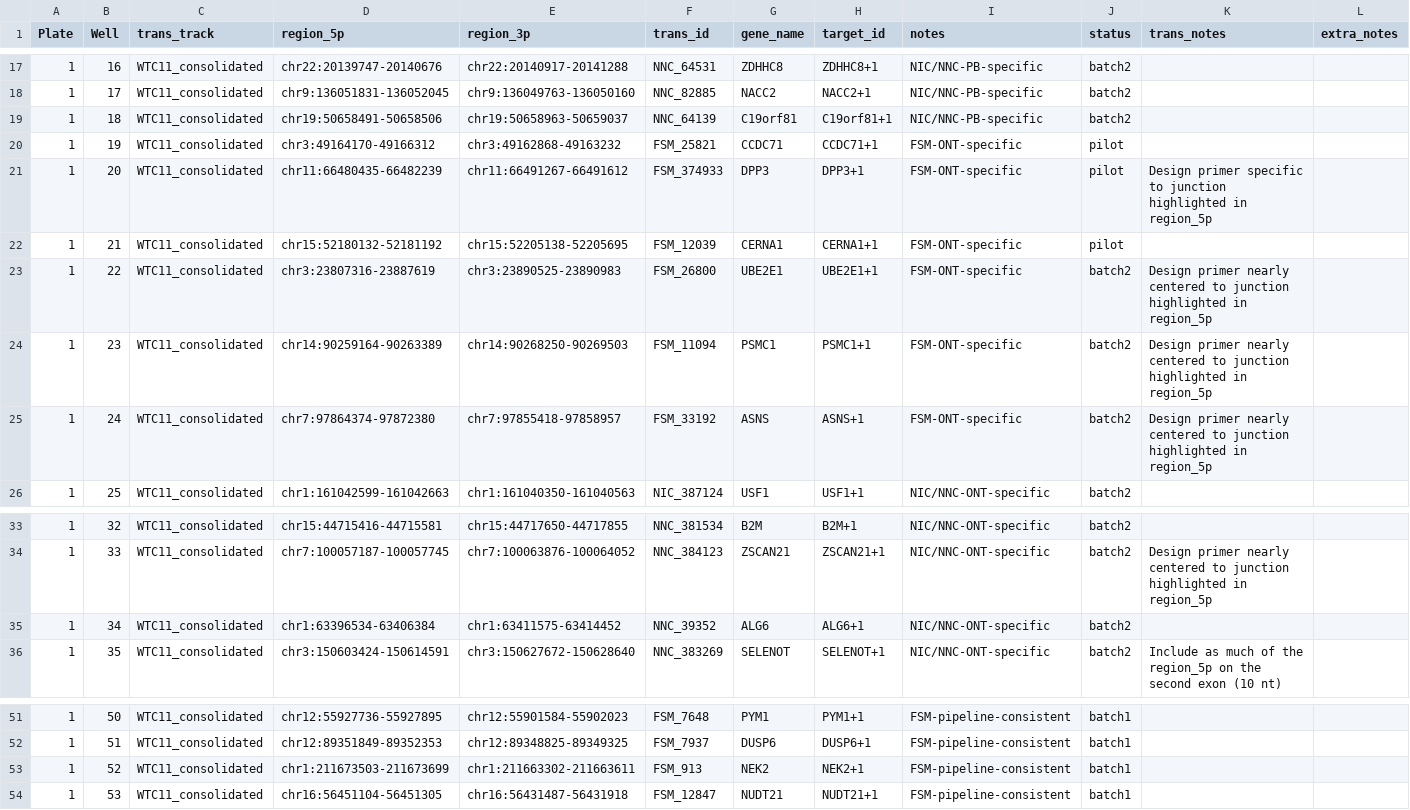
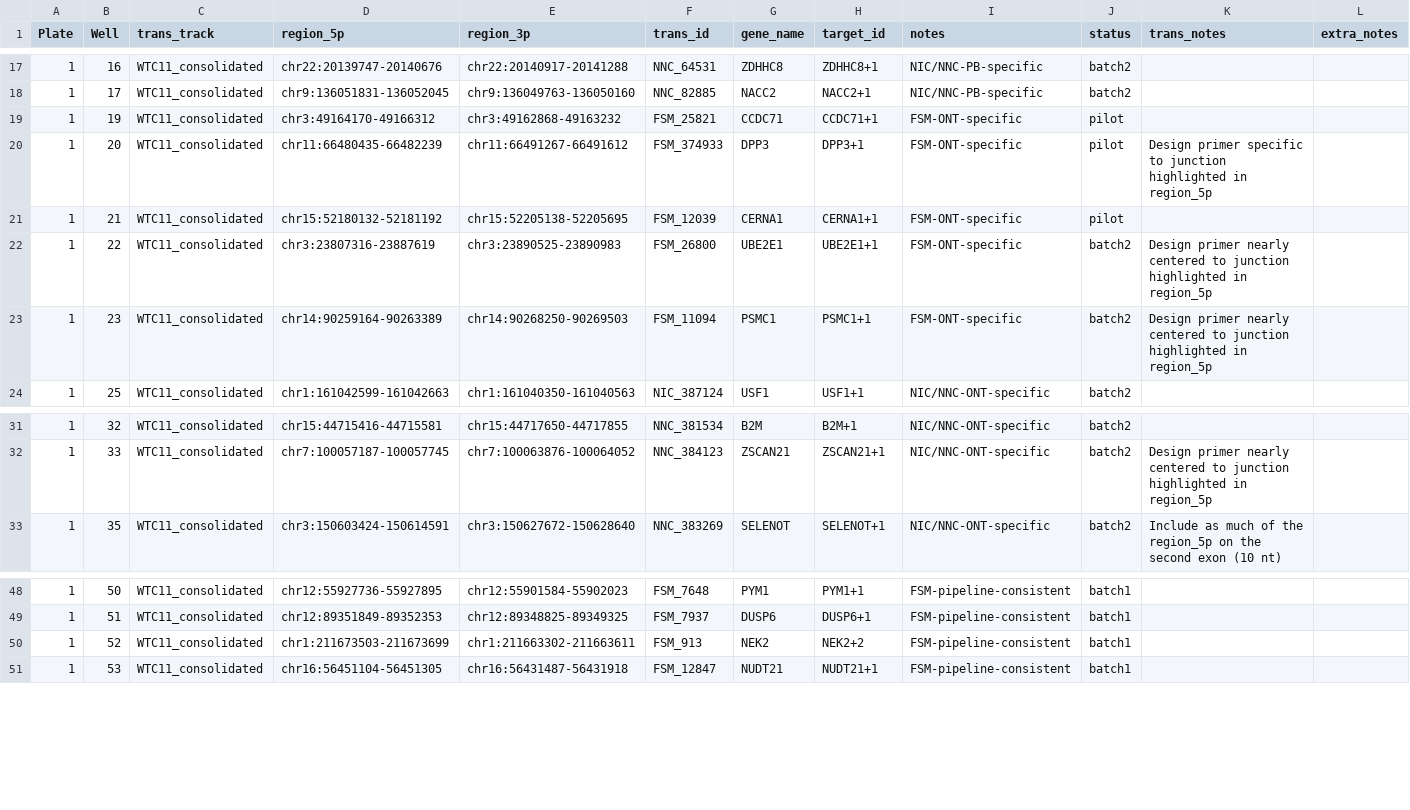
Before and after one commit to LRGASP/primer-design, a TSV file: runs/hg38/specs/human_target_primers.2022-08-28.tsv, drawn as a sheet; only a part is shown, gaps mark what is left out; removed rows and columns are numbered as before the commit, all else as after; rows hold the shown columns only; the diff names each change by its address in the sheet, - before the commit and + after, or states it on an @@ line.

Commit message:
human run

```diff
--- a/runs/hg38/specs/human_target_primers.2022-08-28.tsv
+++ b/runs/hg38/specs/human_target_primers.2022-08-28.tsv
-row 19: 1 | 18 | WTC11_consolidated | chr19:50658491-50658506 | chr19:50658963-50659037 | NNC_64139 | C19orf81 | C19orf81+1 | NIC/NNC-PB-specific | batch2
-row 25: 1 | 24 | WTC11_consolidated | chr7:97864374-97872380 | chr7:97855418-97858957 | FSM_33192 | ASNS | ASNS+1 | FSM-ONT-specific | batch2 | Design primer nearly centered to junction highlighted in region_5p
-row 35: 1 | 34 | WTC11_consolidated | chr1:63396534-63406384 | chr1:63411575-63414452 | NNC_39352 | ALG6 | ALG6+1 | NIC/NNC-ONT-specific | batch2
-H50 (target_id): NEK2+1
+H50 (target_id): NEK2+2
```
Also changed, not shown: 2 other files.
